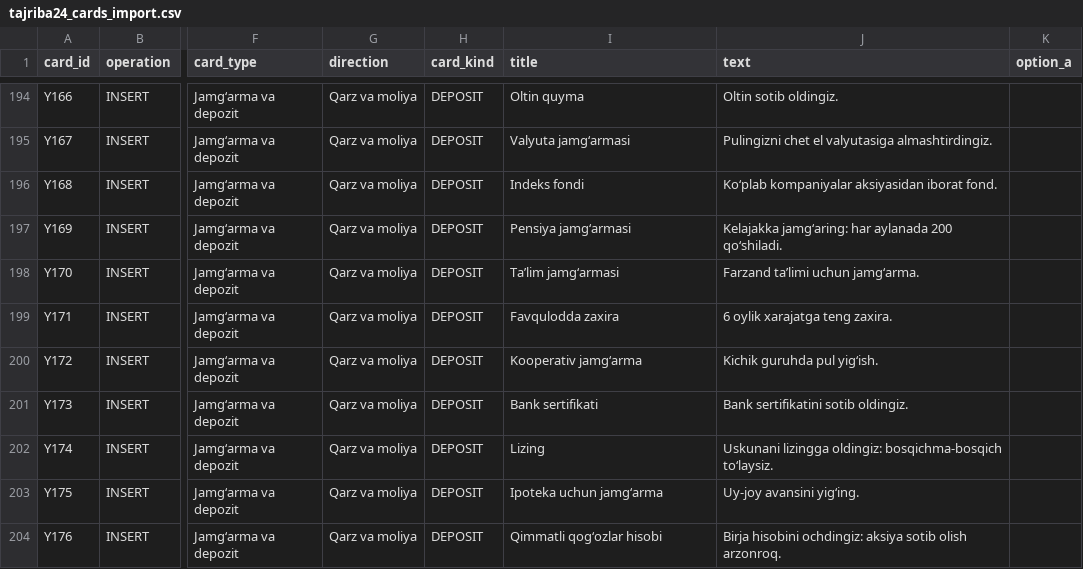
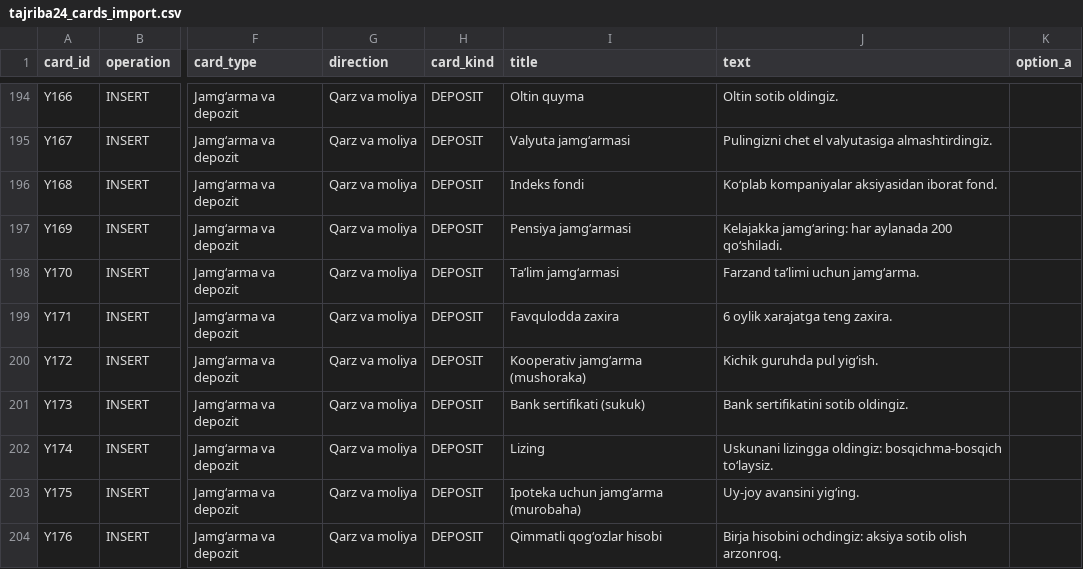
Before and after one commit to Dariko-HR-Marketing/D-game, a CSV file: content/imports/tajriba24/tajriba24_cards_import.csv, drawn as a sheet; only a part is shown, gaps mark what is left out; the diff covers the shown part only; the diff names each change by its address in the sheet, - before the commit and + after, or states it on an @@ line.

```diff
--- a/content/imports/tajriba24/tajriba24_cards_import.csv
+++ b/content/imports/tajriba24/tajriba24_cards_import.csv
-I200 (title): Kooperativ jamg‘arma
+I200 (title): Kooperativ jamg‘arma (mushoraka)
-I201 (title): Bank sertifikati
+I201 (title): Bank sertifikati (sukuk)
-I203 (title): Ipoteka uchun jamg‘arma
+I203 (title): Ipoteka uchun jamg‘arma (murobaha)
```
Also changed, not shown: 43 edited cells elsewhere in this file, 20 other files.
